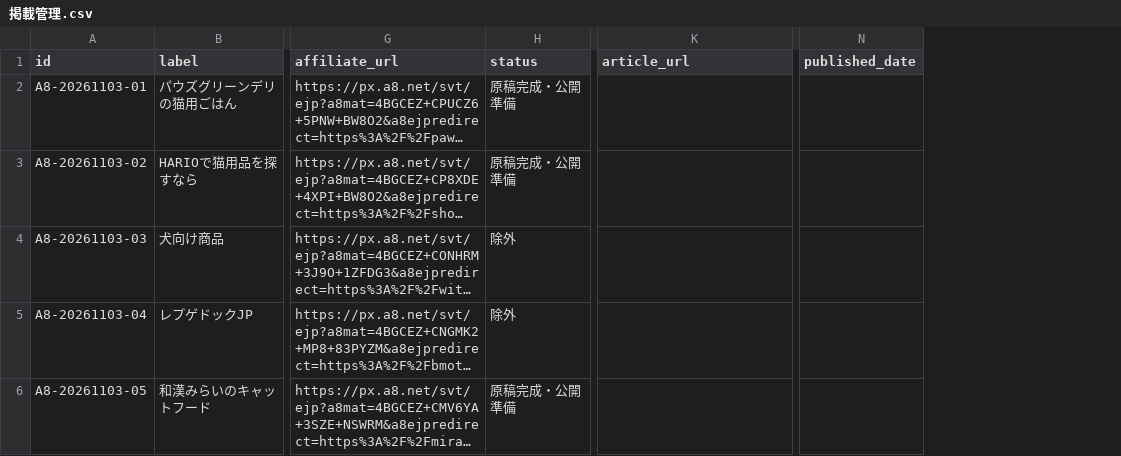
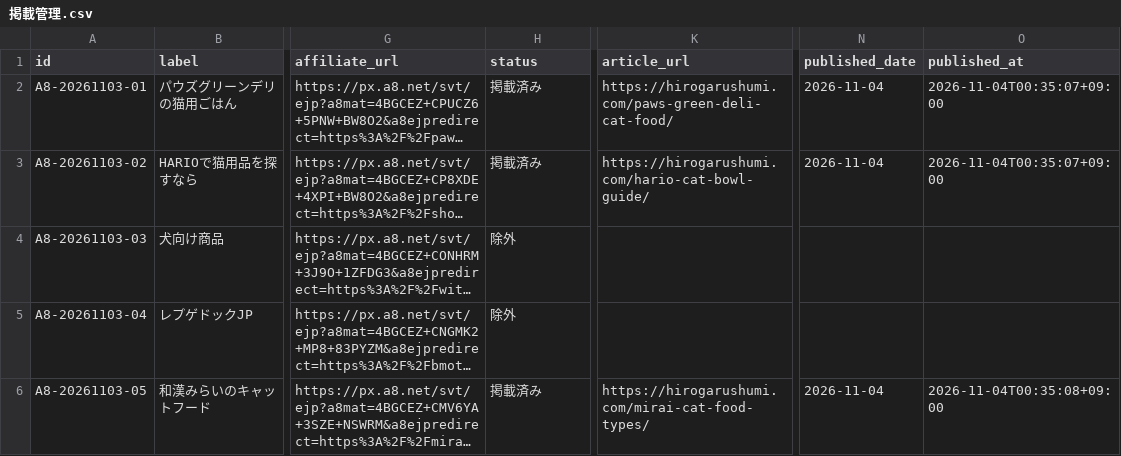
Before and after one commit to scudetto0630-dotcom/blog, a CSV file: site-content/affiliates/2026-11-03/掲載管理.csv, drawn as a sheet; only a part is shown, gaps mark what is left out; long unchanged cells end in …; the diff covers the shown part only; the diff names each change by its address in the sheet, - before the commit and + after, or states it on an @@ line.

Commit message:
Record thirteen published A8 articles, exact dates and live validation

```diff
--- a/site-content/affiliates/2026-11-03/掲載管理.csv
+++ b/site-content/affiliates/2026-11-03/掲載管理.csv
+column O (published_at), rows 2-6: 2026-11-04T00:35:07+09:00 | 2026-11-04T00:35:07+09:00 |  |  | 2026-11-04T00:35:08+09:00
-H2:H3 (status): 原稿完成・公開準備
+H2:H3 (status): 掲載済み
-K2 (article_url): (empty)
+K2 (article_url): https://hirogarushumi.com/paws-green-deli-cat-food/
-N2:N3 (published_date): (empty)
+N2:N3 (published_date): 2026-11-04
-K3 (article_url): (empty)
+K3 (article_url): https://hirogarushumi.com/hario-cat-bowl-guide/
-H6 (status): 原稿完成・公開準備
+H6 (status): 掲載済み
-K6 (article_url): (empty)
+K6 (article_url): https://hirogarushumi.com/mirai-cat-food-types/
-N6 (published_date): (empty)
+N6 (published_date): 2026-11-04
```
Also changed, not shown: 30 edited cells elsewhere in this file, 6 other files.
